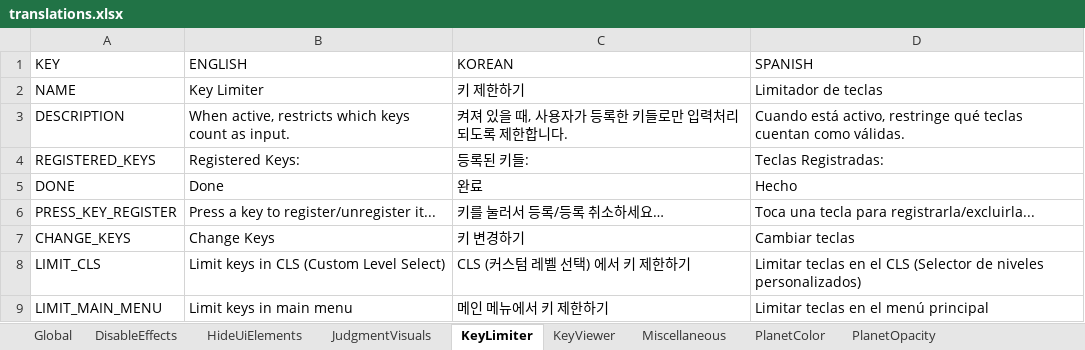
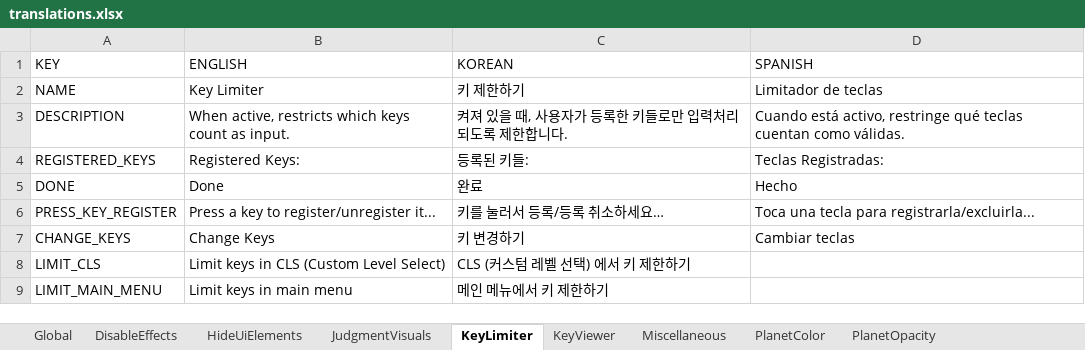
Before and after one commit to PizzaLovers007/AdofaiTweaks, an Excel workbook: AdofaiTweaks.Generator/translations.xlsx, sheet KeyLimiter, drawn as a sheet; values as stored, in another font and other column widths than the file's, no borders; the diff names each change by its address in the sheet, - before the commit and + after, or states it on an @@ line.

```diff
--- a/AdofaiTweaks.Generator/translations.xlsx (sheet KeyLimiter)
+++ b/AdofaiTweaks.Generator/translations.xlsx (sheet KeyLimiter)
-D8 (SPANISH): Limitar teclas en el CLS (Selector de niveles personalizados)
+D8 (SPANISH): (empty)
-D9 (SPANISH): Limitar teclas en el menú principal
+D9 (SPANISH): (empty)
```
Also changed, not shown: sheet DisableEffects.
